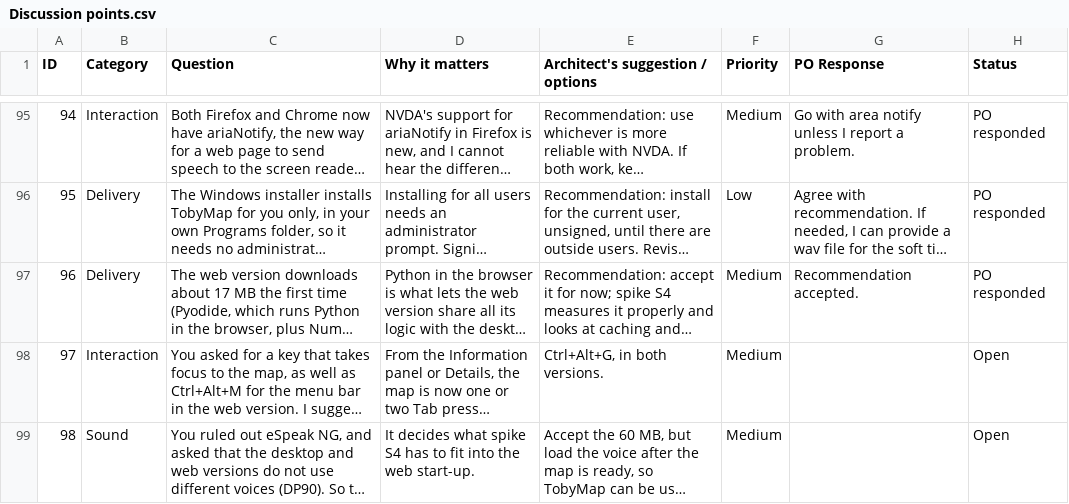
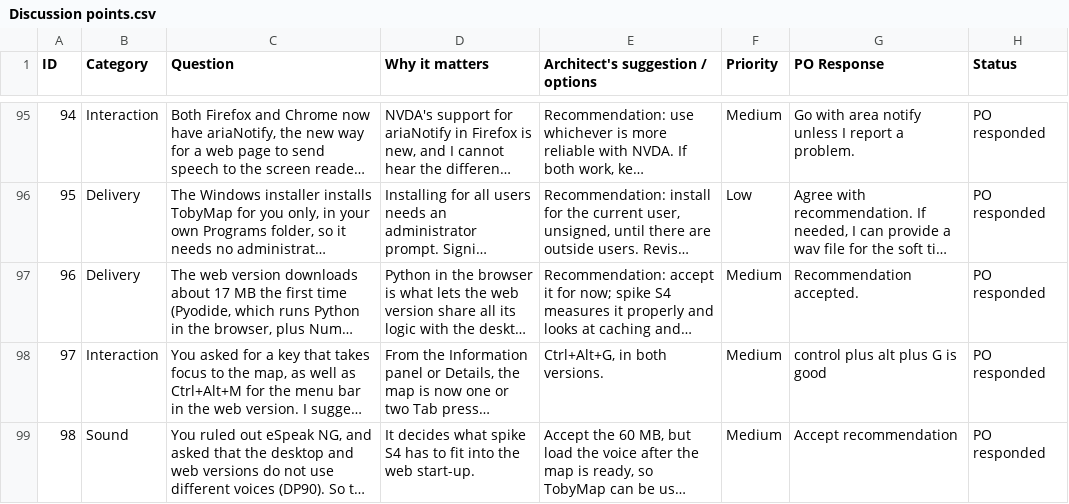
Before and after one commit to Chessel85/TobyMap, a CSV file: docs/design/Discussion points.csv, drawn as a sheet; only a part is shown, gaps mark what is left out; long unchanged cells end in …; the diff covers the shown part only; the diff names each change by its address in the sheet, - before the commit and + after, or states it on an @@ line.

```diff
--- a/docs/design/Discussion points.csv
+++ b/docs/design/Discussion points.csv
-G98 (PO Response): (empty)
+G98 (PO Response): control plus alt plus G is good
-H98:H99 (Status): Open
+H98:H99 (Status): PO responded
-G99 (PO Response): (empty)
+G99 (PO Response): Accept recommendation
```
Also changed, not shown: 2 added rows elsewhere in this file, 17 other files.
